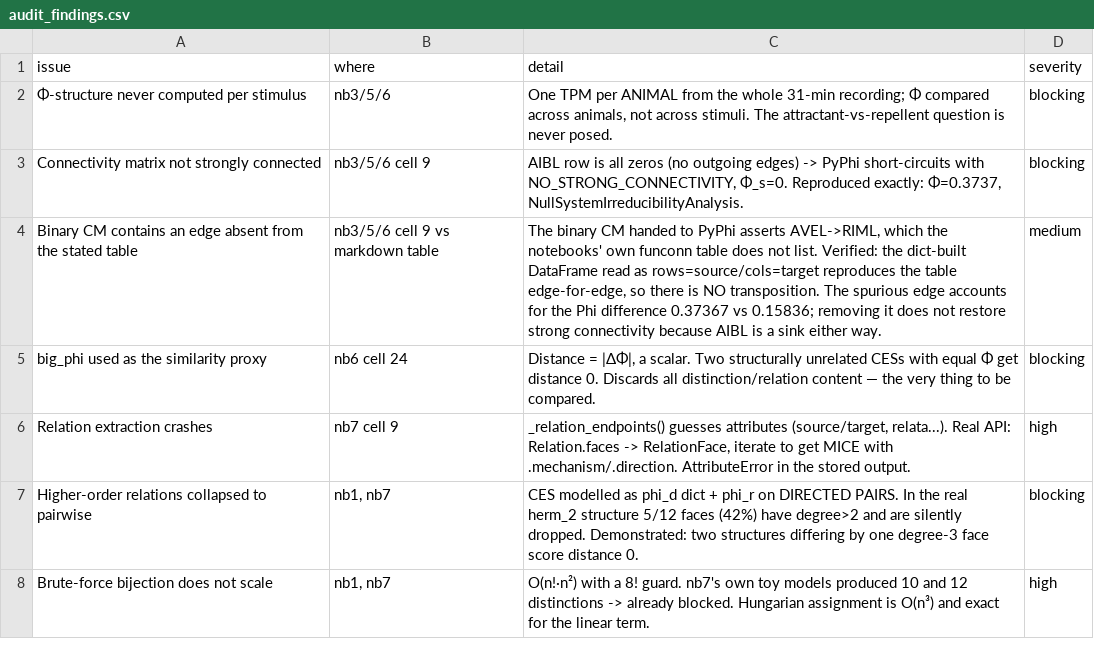
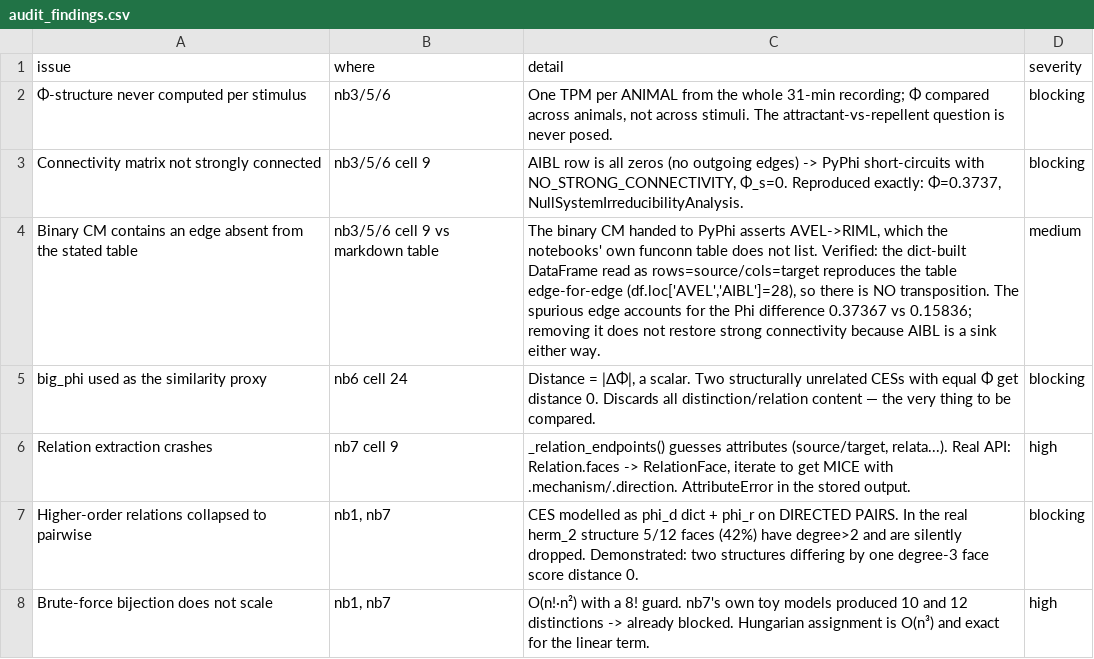
Before and after one commit to maierav/iit4-celegans-phi-structure, a CSV file: results/audit_findings.csv, drawn as a sheet; only a part is shown.

Commit message:
Redraw Fig 4 and Fig 5 at the relation level; resolve four reviewer findings
Figures 4 and 5 were drawn at the FACE level, which overstated the structure:
faces are an internal enumeration over cause/effect sides and all inherit their
parent relation's phi. Both are now generated at the relation level by their
notebooks, so they regenerate correctly rather than being patched in place.

- Fig 4: the Phi-structure as 3 distinctions and 5 relations, with the
  self-relation and the degree-3 relation marked as having no pairwise form.
  2 of 5 relations are unrepresentable pairwise, carrying 98% of the phi_r mass.
- Fig 5: the three measure tests recomputed at relation level with the exact
  gold standard as the third column; panels b/c now count relations.

Reviewer findings resolved:
1. audit_findings.csv still asserted the DataFrame encodes AIBL->AVEL. It does
   not - df.loc['AVEL','AIBL']=28 matches the stated table. Corrected to the
   real defect (a spurious AVEL->RIML edge in the binary CM) and downgraded to
   medium, matching the repo copy.
2/3. The Fig 3 panel-b annotation named only two of the three strongly connected
   components; it now prints all of them ({AIBL} + {AVAL, AVEL} + {RIML}).
4. pairwise_projection silently overwrote degree-2 faces sharing a mechanism
   pair, so kept+dropped did not equal the face count (4+5 vs 12). Collisions
   are now counted; kept+lost == len(faces) holds.

Also removed a superseded summary block in notebook 03 that printed the old
face-level numbers alongside the new relation-level ones.

```diff
--- a/results/audit_findings.csv
+++ b/results/audit_findings.csv
@@ -3,3 +3,3 @@ issue,where,detail,severity
 Connectivity matrix not strongly connected,nb3/5/6 cell 9,"AIBL row is all zeros (no outgoing edges) -> PyPhi short-circuits with NO_STRONG_CONNECTIVITY, Φ_s=0. Reproduced exactly: Φ=0.3737, NullSystemIrreducibilityAnalysis.",blocking
-Binary CM contains an edge absent from the stated table,nb3/5/6 cell 9 vs markdown table,"The binary CM handed to PyPhi asserts AVEL->RIML, which the notebooks' own funconn table does not list. Verified: the dict-built DataFrame read as rows=source/cols=target reproduces the table edge-for-edge, so there is NO transposition. The spurious edge accounts for the Phi difference 0.37367 vs 0.15836; removing it does not restore strong connectivity because AIBL is a sink either way.",medium
+Binary CM contains an edge absent from the stated table,nb3/5/6 cell 9 vs markdown table,"The binary CM handed to PyPhi asserts AVEL->RIML, which the notebooks' own funconn table does not list. Verified: the dict-built DataFrame read as rows=source/cols=target reproduces the table edge-for-edge (df.loc['AVEL','AIBL']=28), so there is NO transposition. The spurious edge accounts for the Phi difference 0.37367 vs 0.15836; removing it does not restore strong connectivity because AIBL is a sink either way.",medium
 big_phi used as the similarity proxy,nb6 cell 24,"Distance = |ΔΦ|, a scalar. Two structurally unrelated CESs with equal Φ get distance 0. Discards all distinction/relation content — the very thing to be compared.",blocking
```
Also changed, not shown: 15 other files.
